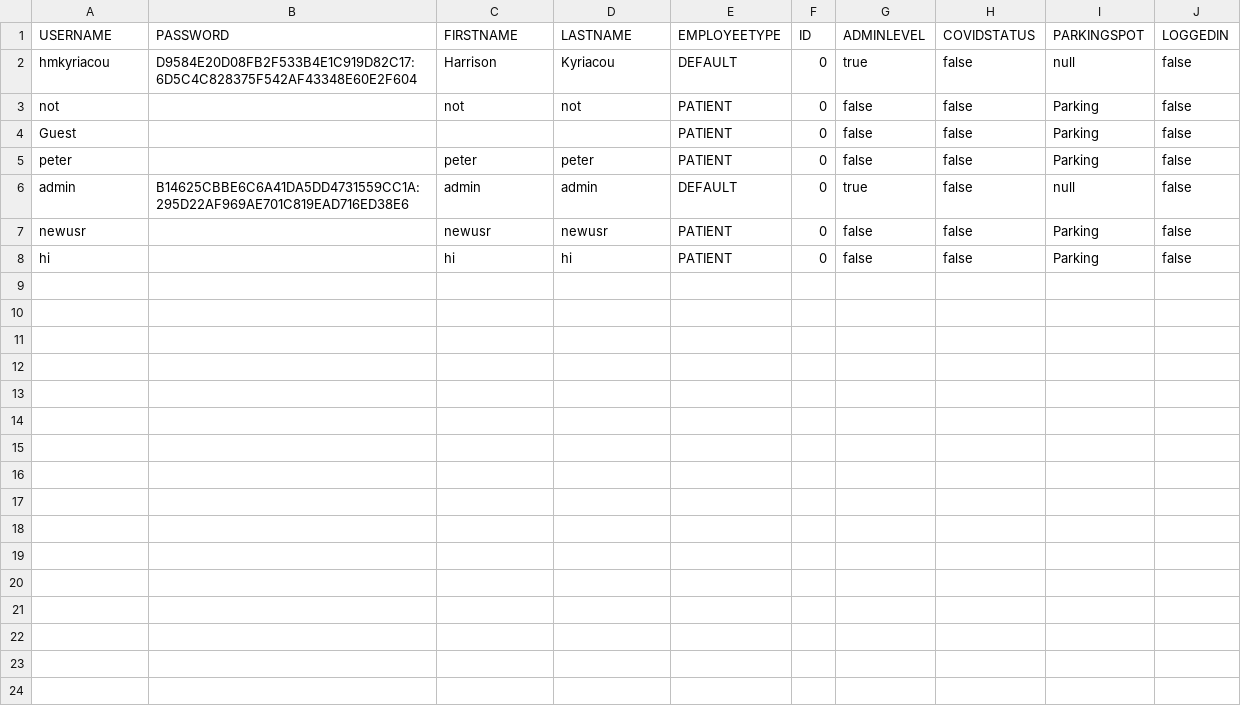
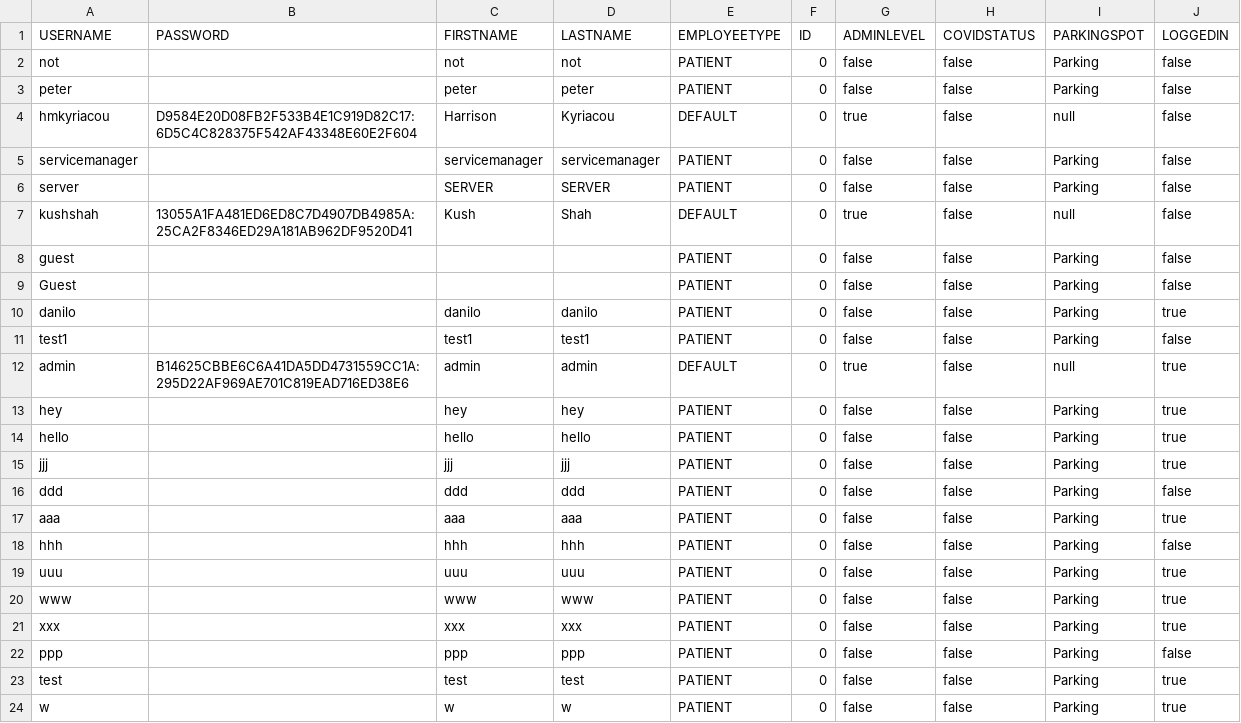
Before and after one commit to dacs30/software-engineering-project, a CSV file: data/bwMEmployees.csv, drawn as a sheet.

```diff
--- a/data/bwMEmployees.csv
+++ b/data/bwMEmployees.csv
@@ -1,8 +1,24 @@
 USERNAME,PASSWORD,FIRSTNAME,LASTNAME,EMPLOYEETYPE,ID,ADMINLEVEL,COVIDSTATUS,PARKINGSPOT,LOGGEDIN,
+not,,not,not,PATIENT,0,false,false,Parking,false,
+peter,,peter,peter,PATIENT,0,false,false,Parking,false,
 hmkyriacou,D9584E20D08FB2F533B4E1C919D82C17:6D5C4C828375F542AF43348E60E2F604,Harrison,Kyriacou,DEFAULT,0,true,false,null,false,
-not,,not,not,PATIENT,0,false,false,Parking,false,
+servicemanager,,servicemanager,servicemanager,PATIENT,0,false,false,Parking,false,
+server,,SERVER,SERVER,PATIENT,0,false,false,Parking,false,
+kushshah,13055A1FA481ED6ED8C7D4907DB4985A:25CA2F8346ED29A181AB962DF9520D41,Kush,Shah,DEFAULT,0,true,false,null,false,
+guest,,,,PATIENT,0,false,false,Parking,false,
 Guest,,,,PATIENT,0,false,false,Parking,false,
-peter,,peter,peter,PATIENT,0,false,false,Parking,false,
-admin,B14625CBBE6C6A41DA5DD4731559CC1A:295D22AF969AE701C819EAD716ED38E6,admin,admin,DEFAULT,0,true,false,null,false,
-newusr,,newusr,newusr,PATIENT,0,false,false,Parking,false,
-hi,,hi,hi,PATIENT,0,false,false,Parking,false,
+danilo,,danilo,danilo,PATIENT,0,false,false,Parking,true,
+test1,,test1,test1,PATIENT,0,false,false,Parking,false,
+admin,B14625CBBE6C6A41DA5DD4731559CC1A:295D22AF969AE701C819EAD716ED38E6,admin,admin,DEFAULT,0,true,false,null,true,
+hey,,hey,hey,PATIENT,0,false,false,Parking,true,
+hello,,hello,hello,PATIENT,0,false,false,Parking,true,
+jjj,,jjj,jjj,PATIENT,0,false,false,Parking,true,
+ddd,,ddd,ddd,PATIENT,0,false,false,Parking,false,
+aaa,,aaa,aaa,PATIENT,0,false,false,Parking,true,
+hhh,,hhh,hhh,PATIENT,0,false,false,Parking,false,
+uuu,,uuu,uuu,PATIENT,0,false,false,Parking,true,
+www,,www,www,PATIENT,0,false,false,Parking,true,
+xxx,,xxx,xxx,PATIENT,0,false,false,Parking,true,
+ppp,,ppp,ppp,PATIENT,0,false,false,Parking,false,
+test,,test,test,PATIENT,0,false,false,Parking,true,
+w,,w,w,PATIENT,0,false,false,Parking,true,
```
Also changed, not shown: data/MapMallnodes.csv, 7 other files.
